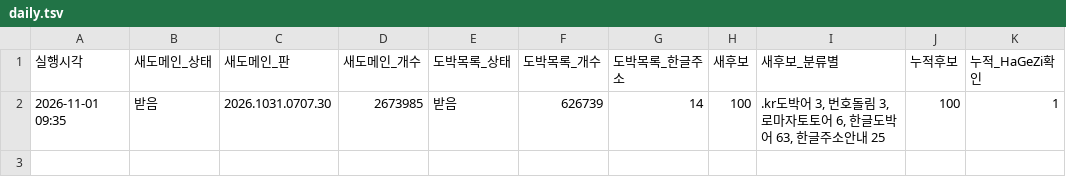
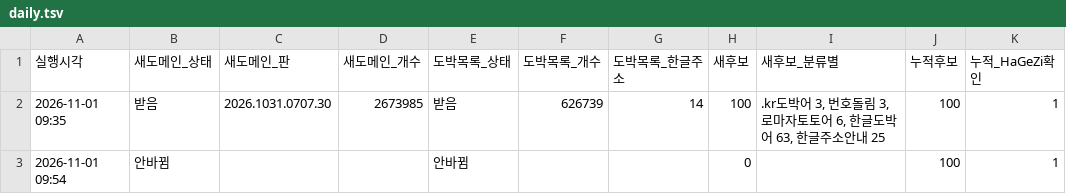
Before and after one commit to gOmgOmKing/family-shield, a TSV file: collector/daily.tsv, drawn as a sheet.

```diff
--- a/collector/daily.tsv
+++ b/collector/daily.tsv
@@ -2 +2,2 @@
 2026-11-01 09:35	받음	2026.1031.0707.30	2673985	받음	626739	14	100	.kr도박어 3, 번호돌림 3, 로마자토토어 6, 한글도박어 63, 한글주소안내 25	100	1
+2026-11-01 09:54	안바뀜			안바뀜			0		100	1
```
Also changed, not shown: 1 other file.
